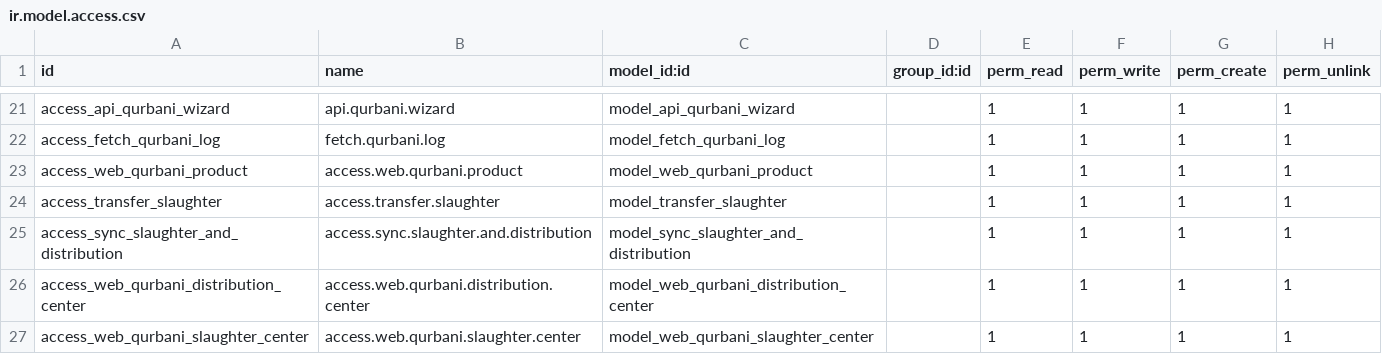
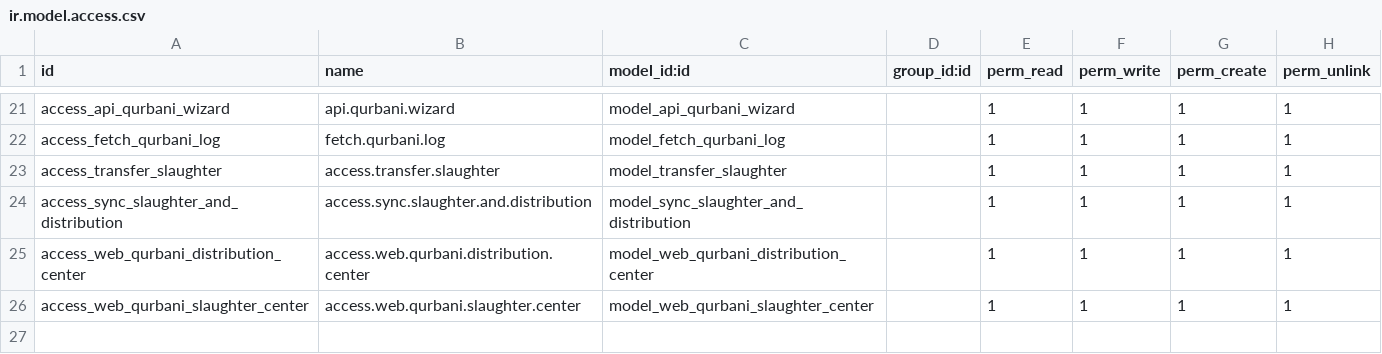
Before and after one commit to Saylani-Welfare-Trust/swit-odoo, a CSV file: custom-addons/bn_qurbani/security/ir.model.access.csv, drawn as a sheet; only a part is shown, gaps mark what is left out; the diff names each change by its address in the sheet, - before the commit and + after, or states it on an @@ line.

```diff
--- a/custom-addons/bn_qurbani/security/ir.model.access.csv
+++ b/custom-addons/bn_qurbani/security/ir.model.access.csv
-row 23: access_web_qurbani_product | access.web.qurbani.product | model_web_qurbani_product |  | 1 | 1 | 1 | 1
```
Also changed, not shown: 10 other files.
